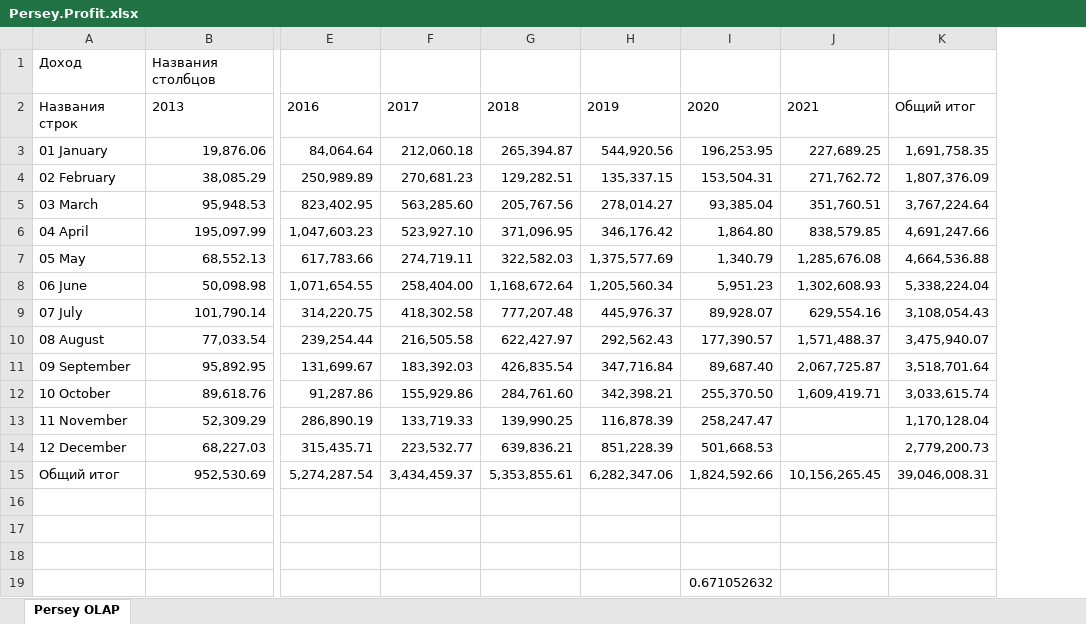
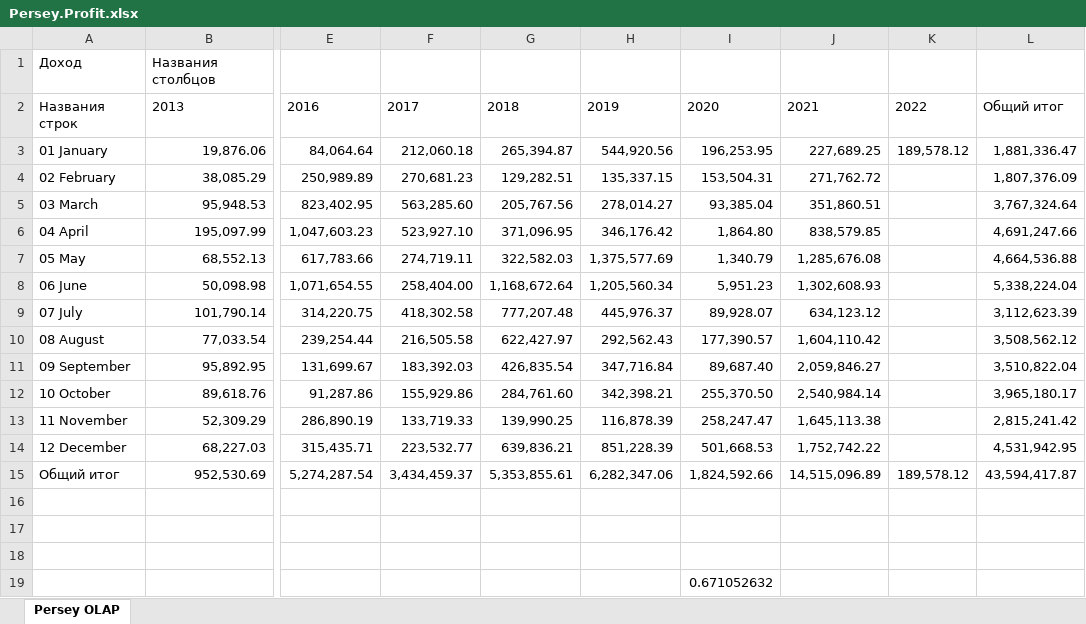
Before and after one commit to naviy/smarttravel, an Excel workbook: src/OLAP/DataSources/Persey.Profit.xlsx, sheet Persey OLAP, drawn as a sheet; only a part is shown, gaps mark what is left out; values as stored, in another font and other column widths than the file's, no borders; addresses are those after the commit; the diff names each change by its address in the sheet, - before the commit and + after, or states it on an @@ line.

```diff
--- a/src/OLAP/DataSources/Persey.Profit.xlsx (sheet Persey OLAP)
+++ b/src/OLAP/DataSources/Persey.Profit.xlsx (sheet Persey OLAP)
+column K, rows 2-15: 2022 | 189,578.12 |  |  |  |  |  |  |  |  |  |  |  | 189,578.12
-L3: 1,691,758.35
+L3: 1,881,336.47
-J5: 351,760.51
+J5: 351,860.51
-L5: 3,767,224.64
+L5: 3,767,324.64
-J9: 629,554.16
+J9: 634,123.12
-L9: 3,108,054.43
+L9: 3,112,623.39
-J10: 1,571,488.37
+J10: 1,604,110.42
-L10: 3,475,940.07
+L10: 3,508,562.12
-J11: 2,067,725.87
+J11: 2,059,846.27
-L11: 3,518,701.64
+L11: 3,510,822.04
-J12: 1,609,419.71
+J12: 2,540,984.14
-L12: 3,033,615.74
+L12: 3,965,180.17
-J13: (empty)
+J13: 1,645,113.38
-L13: 1,170,128.04
+L13: 2,815,241.42
-J14: (empty)
+J14: 1,752,742.22
-L14: 2,779,200.73
+L14: 4,531,942.95
-J15: 10,156,265.45
+J15: 14,515,096.89
-L15: 39,046,008.31
+L15: 43,594,417.87
```
Also changed, not shown: src/OLAP/DataSources/AtlasTour.Profit.xlsx, src/OLAP/DataSources/BSV.Profit.xlsx, 5 other files.
